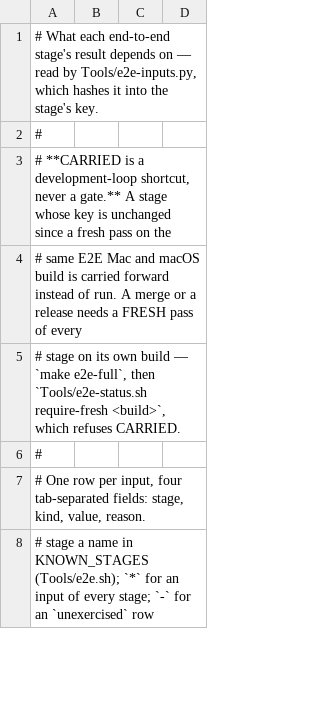
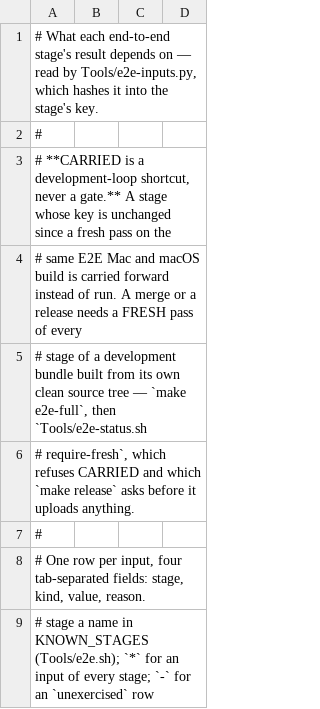
Before and after one commit to xiaolai/XiaolaiDict, a TSV file: Tools/e2e/stage-inputs.tsv, drawn as a sheet; only a part is shown.

Commit message:
Refuse a release without a fresh E2E pass of its own source tree
A release needs a fresh full E2E pass, never a carried one. Before this,
nothing in the release path asked for one. The pass is of a development
bundle built from the same clean git tree, because a release compiles out
the instruments the stages observe through (ADR-0010) and so cannot itself
be driven by the harness. A build number cannot say that, since a release
is renumbered.

The status row gains the source tree and the build mode. A dirty tree, or
a tree that moved before the run ended, is filed as none. The release
gate compares the release's clean tree with each stage's row and refuses
these cases, each with its reason: carried, failed, missing, another tree
(stale), no tree, a release bundle, no host, and stages split across Macs
or macOS builds. It always prints which observations rest on an
instrument a release lacks. That list is computed from the script and
from the flags verify_capture_instruments reads, not written by hand.

make release asks before its tests, and release.sh asks again after its
build and before any upload. make, make test and make e2e never ask.
The tests drive release.sh in a scratch repository with stand-ins for
xcrun and codesign. They prove that a refusal comes before any submit,
and that a good receipt reaches the submit.

This also closes the gap between the build and the run. make e2e takes
the keys and the tree before it builds the bundle. e2e.sh holds them to
what it reads when it starts and again when it ends, and files anything
that moved as no key and no tree.

```diff
--- a/Tools/e2e/stage-inputs.tsv
+++ b/Tools/e2e/stage-inputs.tsv
@@ -4,3 +4,4 @@
 # same E2E Mac and macOS build is carried forward instead of run. A merge or a release needs a FRESH pass of every
-# stage on its own build — `make e2e-full`, then `Tools/e2e-status.sh require-fresh <build>`, which refuses CARRIED.
+# stage of a development bundle built from its own clean source tree — `make e2e-full`, then `Tools/e2e-status.sh
+# require-fresh`, which refuses CARRIED and which `make release` asks before it uploads anything.
 #
```
Also changed, not shown: 6 other files.
